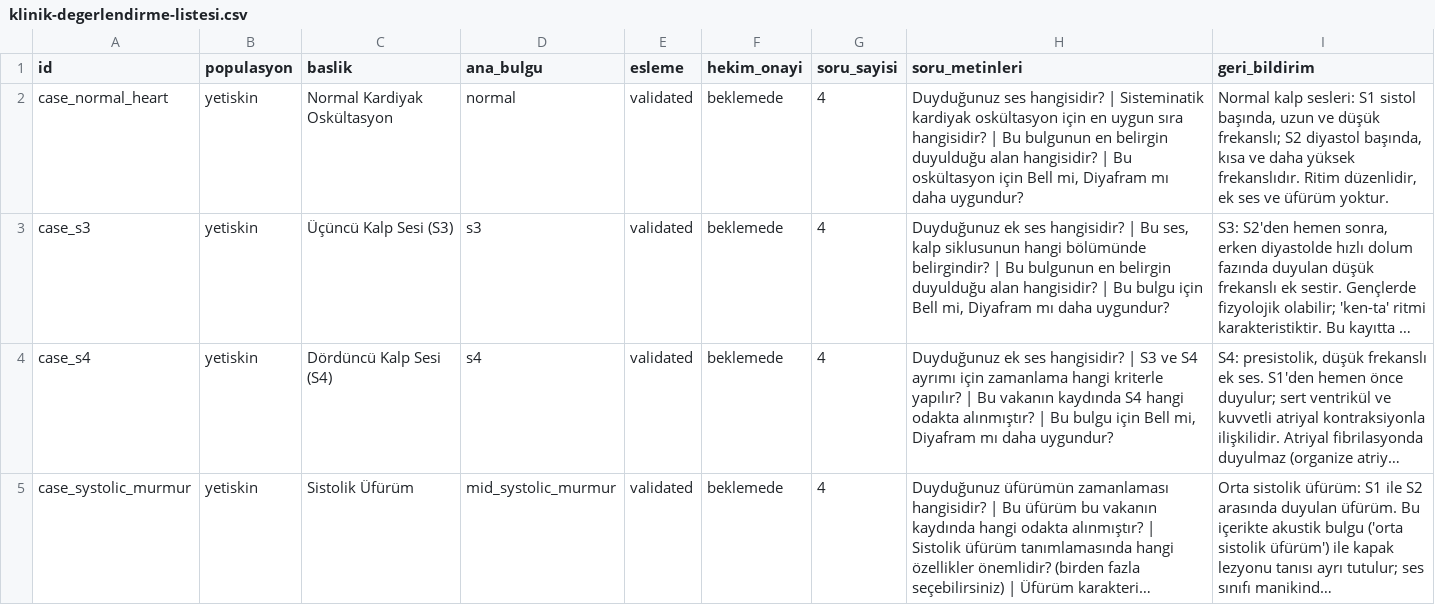
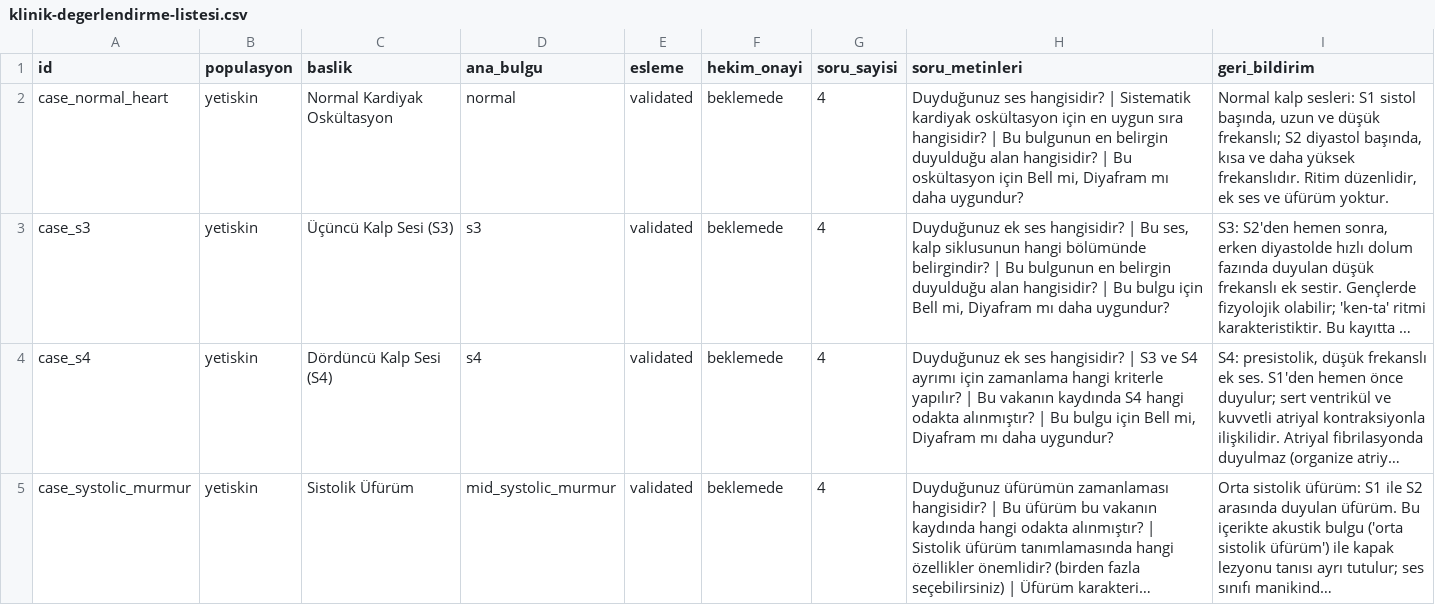
Before and after one commit to ozankaraca10/egemed-ausculta, a CSV file: docs/klinik-degerlendirme-listesi.csv, drawn as a sheet; only a part is shown; long unchanged cells end in …; the diff covers the shown part only; the diff names each change by its address in the sheet, - before the commit and + after, or states it on an @@ line.

Commit message:
Kaynaklar yalnız kullanılan veri setlerine indirildi (HLS-CMDS+CirCor); cinsiyet seçici kaldırıldı (gövde erkek/pediatrik), pediatrik ipuçları katlanır; play-state ve Görev kartı kaldırıldı; sol/orta kolon 20-45, vaka ekranları 50/50; koyu soru kartı; manuel muayene uyarısı; footer revize; soru metinlerinde Türkçe düzeltmeler

```diff
--- a/docs/klinik-degerlendirme-listesi.csv
+++ b/docs/klinik-degerlendirme-listesi.csv
-H2 (soru_metinleri): …hangisidir? | Sisteminatik kardiyak oskültasyon…
+H2 (soru_metinleri): …hangisidir? | Sistematik kardiyak oskültasyon…
```
Also changed, not shown: 54 edited cells elsewhere in this file, 18 other files.
